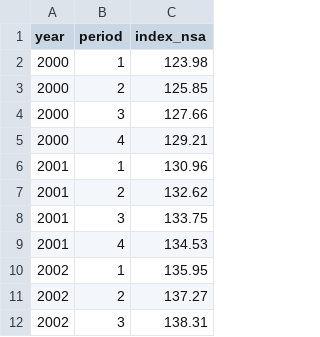
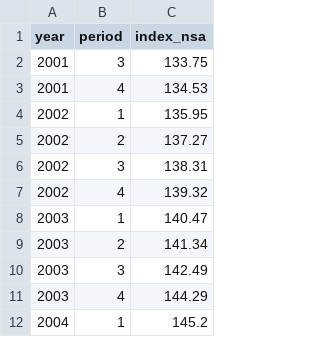
Before and after one commit to Harsha-madyastha/Data_engineering_Project, a CSV file: Dbt/sales_analytics/seeds/house_price_index_cincinnati.csv, drawn as a sheet; only a part is shown; the shorter side is filled out with more unchanged rows.

Commit message:
Final dbt update with sales_ratio calculation

```diff
--- a/Dbt/sales_analytics/seeds/house_price_index_cincinnati.csv
+++ b/Dbt/sales_analytics/seeds/house_price_index_cincinnati.csv
@@ -1,8 +1,2 @@
 year,period,index_nsa
-2000,1,123.98
-2000,2,125.85
-2000,3,127.66
-2000,4,129.21
-2001,1,130.96
-2001,2,132.62
 2001,3,133.75
```
Also changed, not shown: 2 other files.
